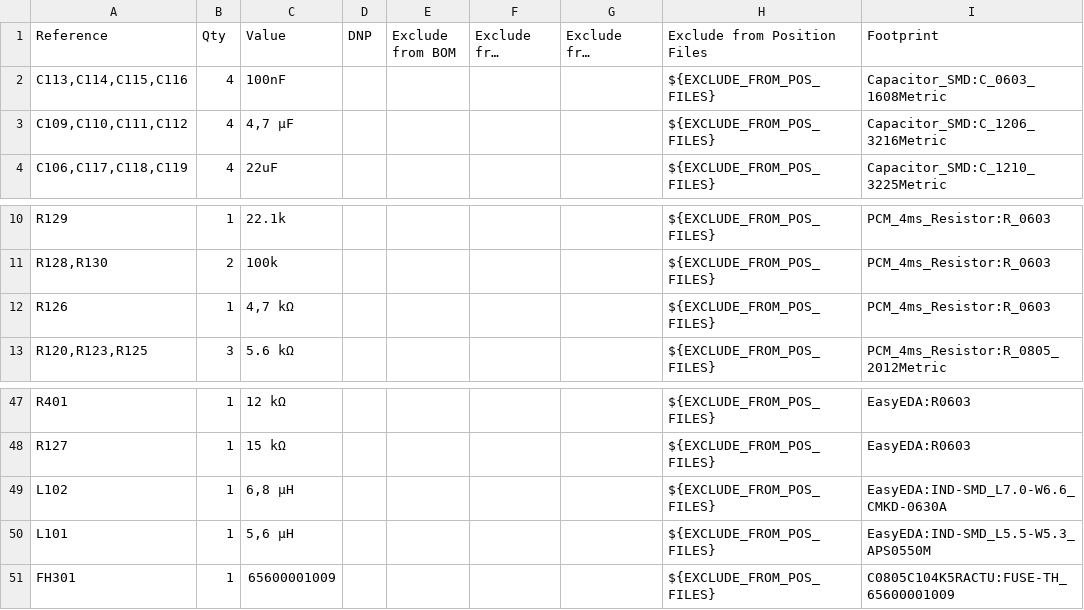
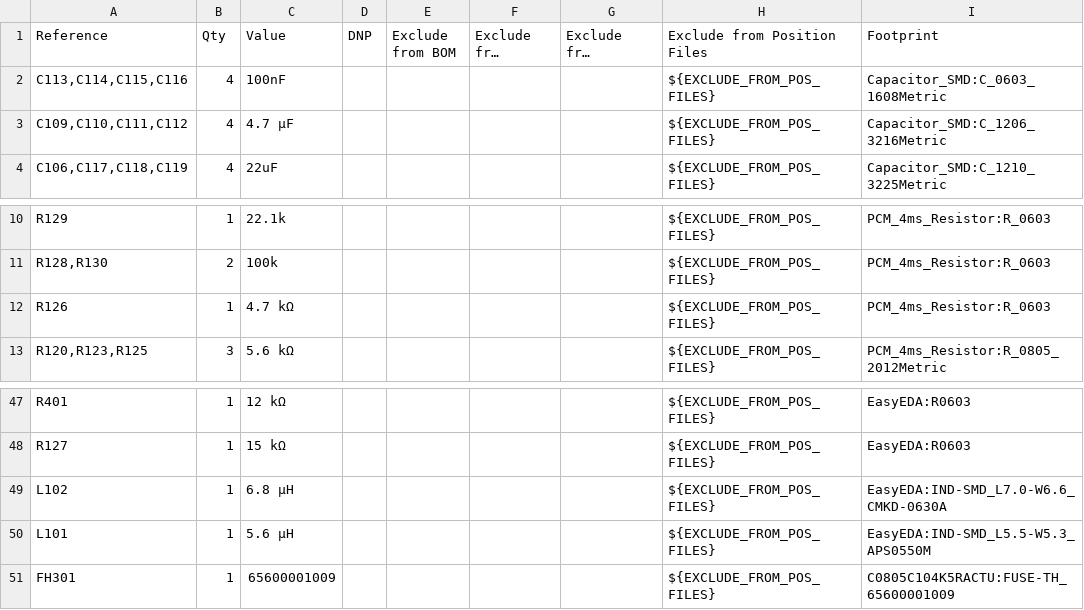
Before and after one commit to josephsvk/IOT_LC, a CSV file: IOT_LC.csv, drawn as a sheet; only a part is shown, gaps mark what is left out; long unchanged cells end in …; the diff names each change by its address in the sheet, - before the commit and + after, or states it on an @@ line.

```diff
--- a/IOT_LC.csv
+++ b/IOT_LC.csv
-C3 (Value): 4,7 µF
+C3 (Value): 4.7 µF
-C12 (Value): 4,7 kΩ
+C12 (Value): 4.7 kΩ
-C49 (Value): 6,8 µH
+C49 (Value): 6.8 µH
-C50 (Value): 5,6 µH
+C50 (Value): 5.6 µH
```
Also changed, not shown: smd/IOT_LC-all-pos.csv, 4 other files.
